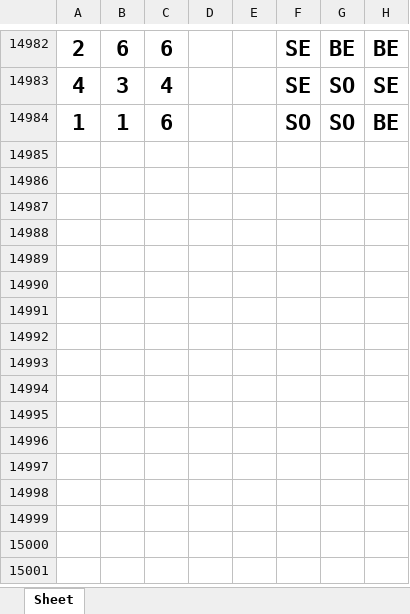
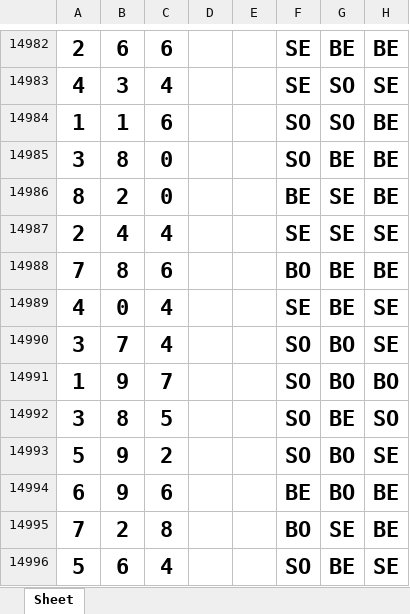
Before and after one commit to jsuci/gidapp, an Excel workbook: swertres/odd_even_big_small.xlsx, sheet Sheet, drawn as a sheet; only a part is shown, gaps mark what is left out; values as stored, in another font and other column widths than the file's, no borders; the diff names each change by its address in the sheet, - before the commit and + after, or states it on an @@ line.

```diff
--- a/swertres/odd_even_big_small.xlsx (sheet Sheet)
+++ b/swertres/odd_even_big_small.xlsx (sheet Sheet)
+row 14985: 3 | 8 | 0 |  |  | SO | BE | BE
+row 14986: 8 | 2 | 0 |  |  | BE | SE | BE
+row 14987: 2 | 4 | 4 |  |  | SE | SE | SE
+row 14988: 7 | 8 | 6 |  |  | BO | BE | BE
+row 14989: 4 | 0 | 4 |  |  | SE | BE | SE
+row 14990: 3 | 7 | 4 |  |  | SO | BO | SE
+row 14991: 1 | 9 | 7 |  |  | SO | BO | BO
+row 14992: 3 | 8 | 5 |  |  | SO | BE | SO
+row 14993: 5 | 9 | 2 |  |  | SO | BO | SE
+row 14994: 6 | 9 | 6 |  |  | BE | BO | BE
+row 14995: 7 | 2 | 8 |  |  | BO | SE | BE
+row 14996: 5 | 6 | 4 |  |  | SO | BE | SE
```
Also changed, not shown: swertres/digit_position.xlsx, swertres/duplicate_pairs.xlsx, 31 other files.
